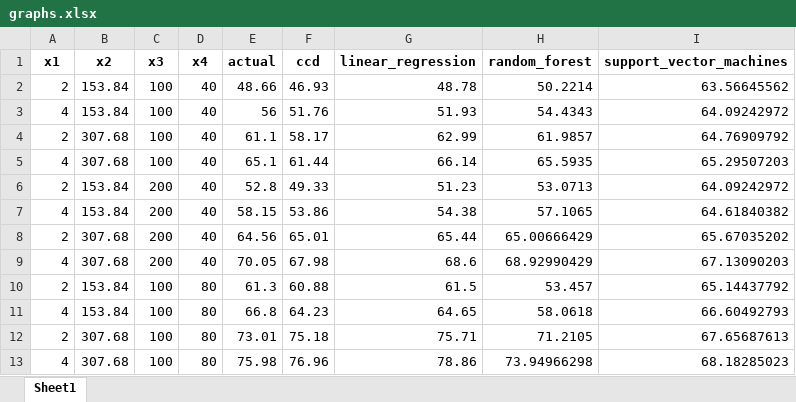
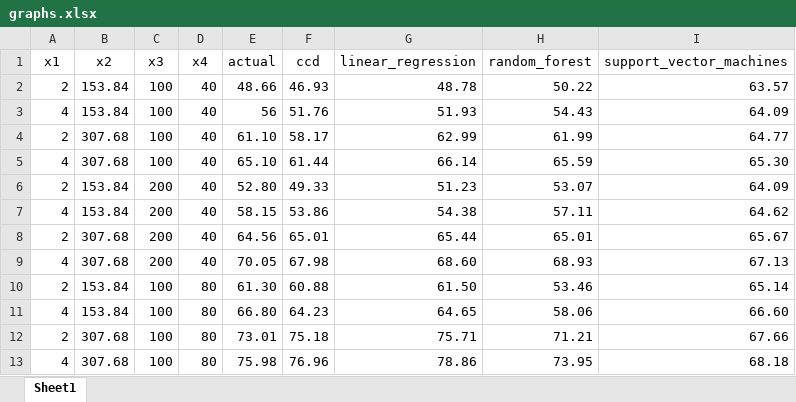
Before and after one commit to renji18/rae-ef-process, an Excel workbook: data/graphs.xlsx, sheet Sheet1, drawn as a sheet; only a part is shown; values as stored, in another font and other column widths than the file's, no borders; the diff covers the shown part only; the diff names each change by its address in the sheet, - before the commit and + after, or states it on an @@ line.

Commit message:
changes

```diff
--- a/data/graphs.xlsx (sheet Sheet1)
+++ b/data/graphs.xlsx (sheet Sheet1)
-A1:I1 bold: on
+A1:I1 bold: off
-H2 (random_forest): 50.2214
+H2 (random_forest): 50.22
-I2 (support_vector_machines): 63.56645562
+I2 (support_vector_machines): 63.57
-H3 (random_forest): 54.4343
+H3 (random_forest): 54.43
-I3 (support_vector_machines): 64.09242972
+I3 (support_vector_machines): 64.09
-E4 (actual): 61.1
+E4 (actual): 61.10
-H4 (random_forest): 61.9857
+H4 (random_forest): 61.99
-I4 (support_vector_machines): 64.76909792
+I4 (support_vector_machines): 64.77
-E5 (actual): 65.1
+E5 (actual): 65.10
-H5 (random_forest): 65.5935
+H5 (random_forest): 65.59
-I5 (support_vector_machines): 65.29507203
+I5 (support_vector_machines): 65.30
-E6 (actual): 52.8
+E6 (actual): 52.80
-H6 (random_forest): 53.0713
+H6 (random_forest): 53.07
-I6 (support_vector_machines): 64.09242972
+I6 (support_vector_machines): 64.09
-H7 (random_forest): 57.1065
+H7 (random_forest): 57.11
-I7 (support_vector_machines): 64.61840382
+I7 (support_vector_machines): 64.62
-H8 (random_forest): 65.00666429
+H8 (random_forest): 65.01
-I8 (support_vector_machines): 65.67035202
+I8 (support_vector_machines): 65.67
-G9 (linear_regression): 68.6
+G9 (linear_regression): 68.60
-H9 (random_forest): 68.92990429
+H9 (random_forest): 68.93
-I9 (support_vector_machines): 67.13090203
+I9 (support_vector_machines): 67.13
-E10 (actual): 61.3
+E10 (actual): 61.30
-G10 (linear_regression): 61.5
+G10 (linear_regression): 61.50
-H10 (random_forest): 53.457
+H10 (random_forest): 53.46
-I10 (support_vector_machines): 65.14437792
+I10 (support_vector_machines): 65.14
-E11 (actual): 66.8
+E11 (actual): 66.80
-H11 (random_forest): 58.0618
+H11 (random_forest): 58.06
-I11 (support_vector_machines): 66.60492793
+I11 (support_vector_machines): 66.60
-H12 (random_forest): 71.2105
+H12 (random_forest): 71.21
-I12 (support_vector_machines): 67.65687613
+I12 (support_vector_machines): 67.66
-H13 (random_forest): 73.94966298
+H13 (random_forest): 73.95
-I13 (support_vector_machines): 68.18285023
+I13 (support_vector_machines): 68.18
```
Also changed, not shown: 43 edited cells elsewhere in this sheet.
